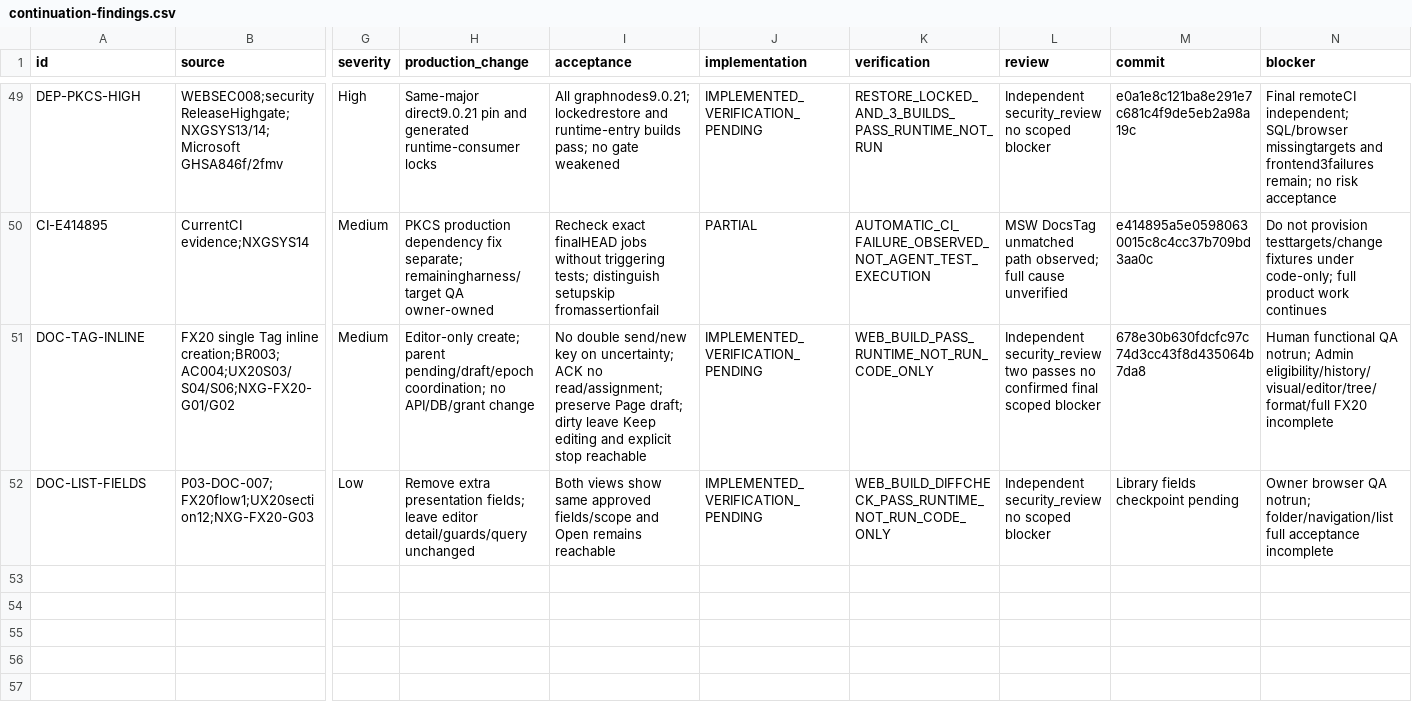
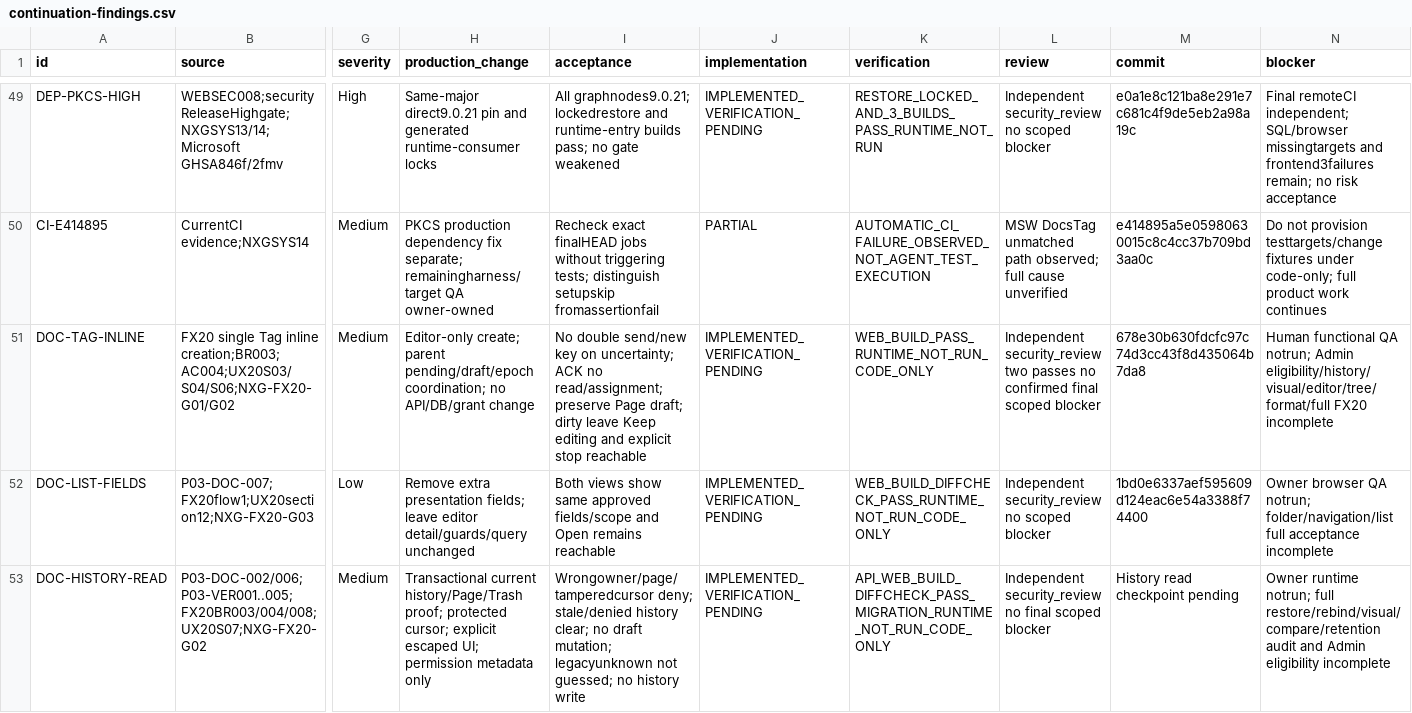
Before and after one commit to hakodev2k/Nexora, a CSV file: docs/implementation/full-product-audit-20261012/continuation-findings.csv, drawn as a sheet; only a part is shown, gaps mark what is left out; rows hold the shown columns only; the diff names each change by its address in the sheet, - before the commit and + after, or states it on an @@ line.

Commit message:
feat(documents): browse immutable owner history with current read proof

```diff
--- a/docs/implementation/full-product-audit-20261012/continuation-findings.csv
+++ b/docs/implementation/full-product-audit-20261012/continuation-findings.csv
-M52 (commit): Library fields checkpoint pending
+M52 (commit): 1bd0e6337aef595609d124eac6e54a3388f74400
+row 53: DOC-HISTORY-READ | P03-DOC-002/006;P03-VER001..005;FX20BR003/004/008;UX20S07;NXG-FX20-G02 | Medium | Transactional current history/Page/Trash proof; protected cursor; explicit escaped UI; permission metadata only | Wrongowner/page/tamperedcursor deny; stale/denied history clear; no draft mutation; legacyunknown not guessed; no history write | IMPLEMENTED_VERIFICATION_PENDING | API_WEB_BUILD_DIFFCHECK_PASS_MIGRATION_RUNTIME_NOT_RUN_CODE_ONLY | Independent security_review no final scoped blocker | History read checkpoint pending | Owner runtime notrun; full restore/rebind/visual/compare/retention audit and Admin eligibility incomplete
```
Also changed, not shown: docs/implementation/full-product-audit-20261012/action-traceability.csv, 15 other files.
